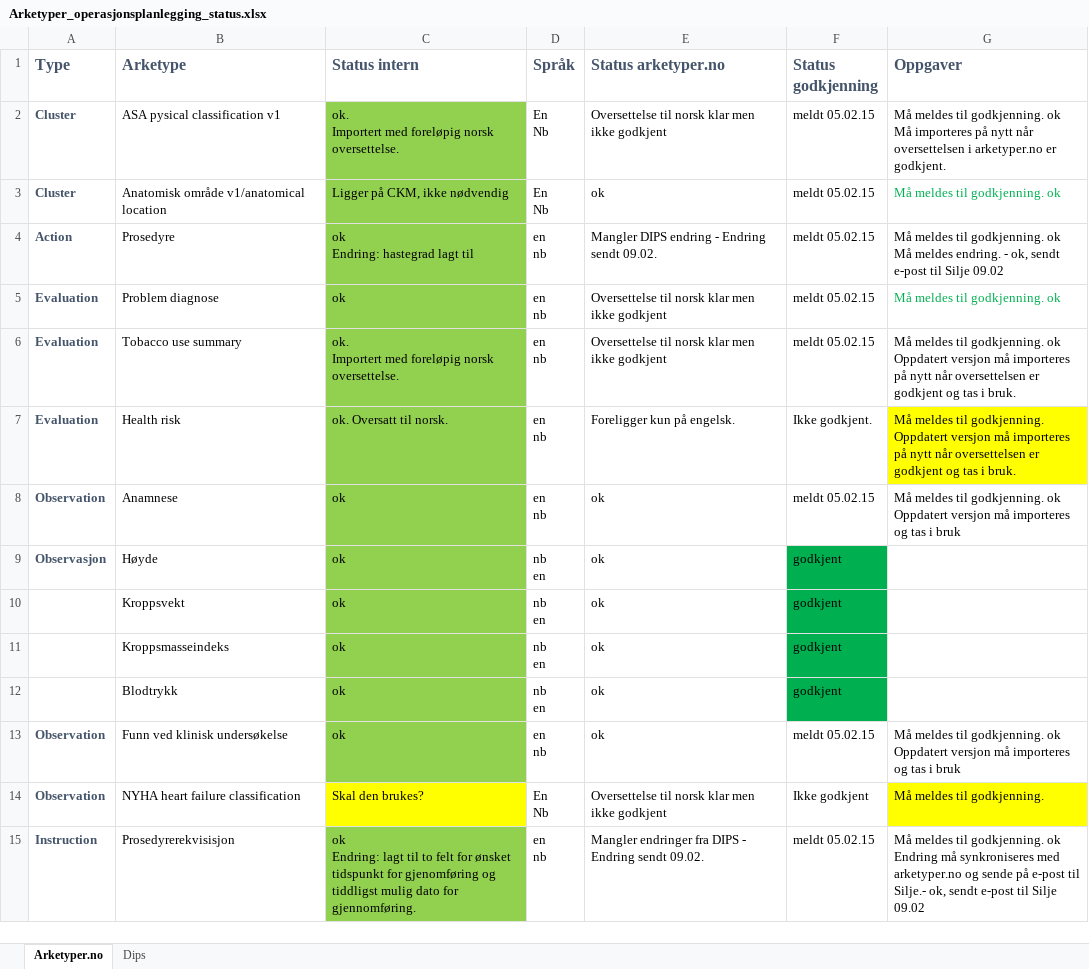
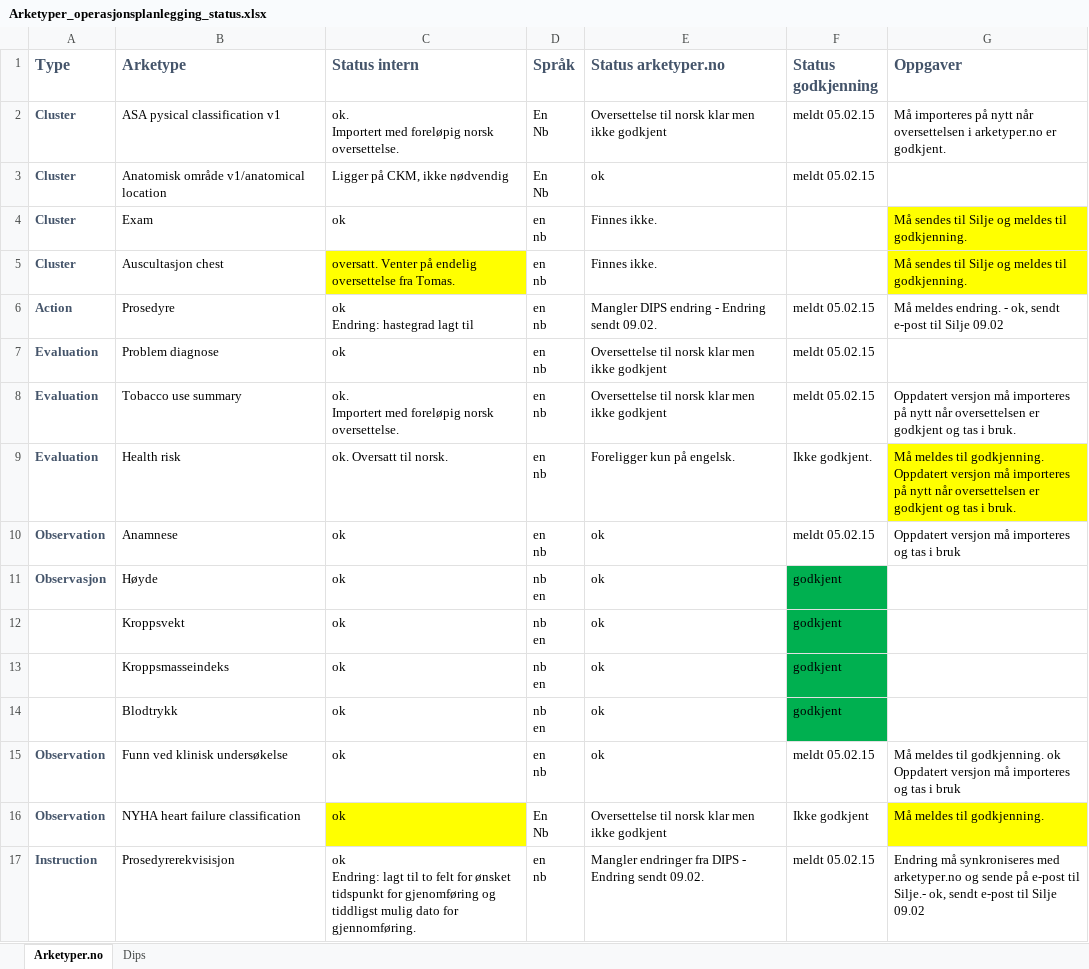
Before and after one commit to bjornna/dips-ckm, an Excel workbook: surgery/Arketyper_operasjonsplanlegging_status.xlsx, sheet Arketyper.no, drawn as a sheet; values as stored, in another font and other column widths than the file's, no borders; addresses are those after the commit; ↵ is a line break in a cell; the diff names each change by its address in the sheet, - before the commit and + after, or states it on an @@ line.

Commit message:
openEHR-EHR-CLUSTER.auscultation-chest.v1.adl: oversatt til norsk. ikke ferdig enda, mangler noe begrep. openEHR-EHR-CLUSTER.exam.v1.adl: oversatt til norsk. openEHR-EHR-CLUSTER.identification_medicine.v1.adl. Ferdigstilt med definisjoner og innhold. Må sjekkes med Kristin og Hilde. openEHR-EHR-CLUSTER.information_source.v1.adl: ferdigstilt. Registrering av informasjonskilde ved allergier. Må sjekkes med Kristin og Hilde. openEHR-EHR-EVALUATION.adverse_reaction_fhir.v1.adl: endret for å passe med norsk standard for kritisk informasjon. Fjernet koder. Meldes inn til godkjenning. openEHR-EHR-EVALUATION.risk.v1.adl: oversatt til norsk. Meldes inn til godkjenning. openEHR-EHR-OBSERVATION.organ_status_evaluation_surgery.v1.adl: ny revisjon med mulighet for å legge til undersøksesfunn. templates/Surgery/Operatørvurdering.v1.oet: aktualisert arketype organstatus kirurgi

```diff
--- a/surgery/Arketyper_operasjonsplanlegging_status.xlsx (sheet Arketyper.no)
+++ b/surgery/Arketyper_operasjonsplanlegging_status.xlsx (sheet Arketyper.no)
-C2:C3 fill: #92D050
+C2:C3 fill: none
-G2 (Oppgaver): Må meldes til godkjenning. ok ↵ Må importeres på…
+G2 (Oppgaver): Må importeres på…
-G3 (Oppgaver): Må meldes til godkjenning. ok
+G3 (Oppgaver): (empty)
+row 4: Cluster | Exam | ok | en ↵ nb | Finnes ikke. |  | Må sendes til Silje og meldes til godkjenning.
+row 5: Cluster | Auscultasjon chest | oversatt. Venter på endelig oversettelse fra Tomas. | en ↵ nb | Finnes ikke. |  | Må sendes til Silje og meldes til godkjenning.
-C6:C15 fill: #92D050
+C6:C15 fill: none
-G6 (Oppgaver): Må meldes til godkjenning. ok ↵ Må meldes endring. -…
+G6 (Oppgaver): Må meldes endring. -…
-G7 (Oppgaver): Må meldes til godkjenning. ok
+G7 (Oppgaver): (empty)
-G8 (Oppgaver): Må meldes til godkjenning. ok ↵ Oppdatert versjon…
+G8 (Oppgaver): Oppdatert versjon…
-G10 (Oppgaver): Må meldes til godkjenning. ok ↵ Oppdatert versjon…
+G10 (Oppgaver): Oppdatert versjon…
-C16 (Status intern): Skal den brukes?
+C16 (Status intern): ok
-C17 fill: #92D050
+C17 fill: none
-G17 (Oppgaver): Må meldes til godkjenning. ok ↵ Endring må…
+G17 (Oppgaver): Endring må…
```
Also changed, not shown: surgery/Operasjon-forms - behov for logikk.xlsx, 8 other files.
